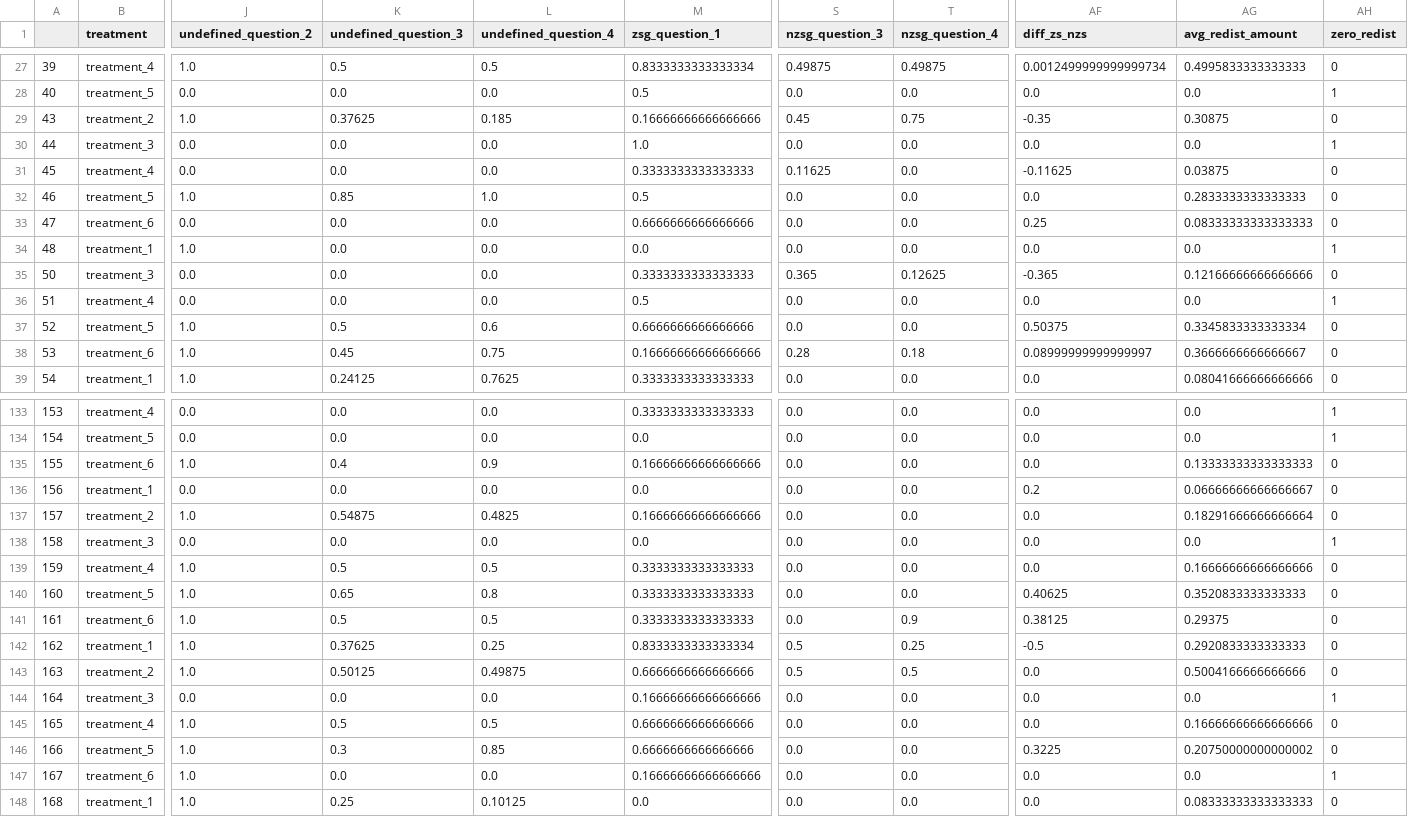
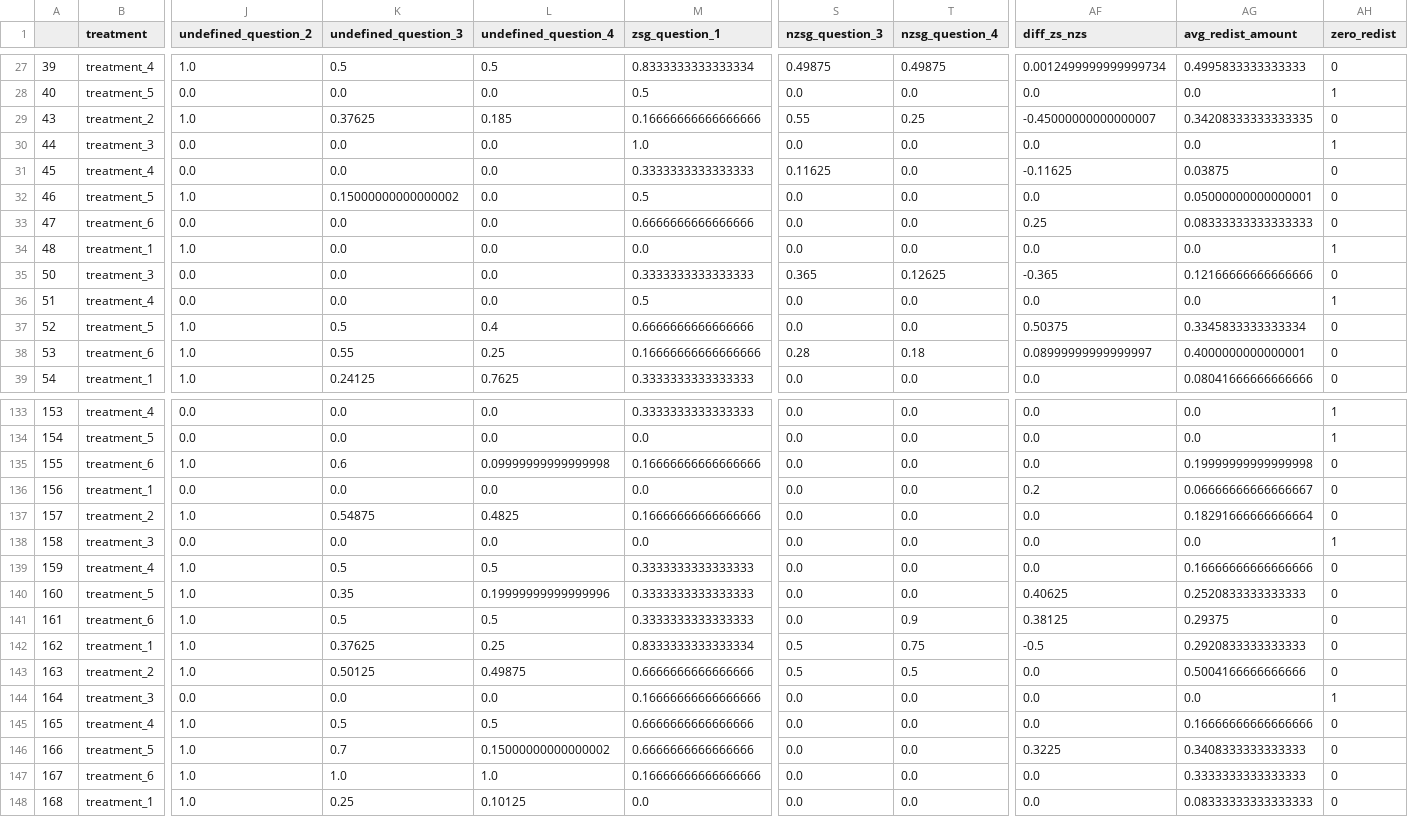
Before and after one commit to feauazmu/research_survey, a CSV file: cleaned_data.csv, drawn as a sheet; only a part is shown, gaps mark what is left out; the diff covers the shown part only; the diff names each change by its address in the sheet, - before the commit and + after, or states it on an @@ line.

```diff
--- a/cleaned_data.csv
+++ b/cleaned_data.csv
-S29 (nzsg_question_3): 0.45
+S29 (nzsg_question_3): 0.55
-T29 (nzsg_question_4): 0.75
+T29 (nzsg_question_4): 0.25
-AF29 (diff_zs_nzs): -0.35
+AF29 (diff_zs_nzs): -0.45000000000000007
-AG29 (avg_redist_amount): 0.30875
+AG29 (avg_redist_amount): 0.34208333333333335
-K32 (undefined_question_3): 0.85
+K32 (undefined_question_3): 0.15000000000000002
-L32 (undefined_question_4): 1.0
+L32 (undefined_question_4): 0.0
-AG32 (avg_redist_amount): 0.2833333333333333
+AG32 (avg_redist_amount): 0.05000000000000001
-L37 (undefined_question_4): 0.6
+L37 (undefined_question_4): 0.4
-K38 (undefined_question_3): 0.45
+K38 (undefined_question_3): 0.55
-L38 (undefined_question_4): 0.75
+L38 (undefined_question_4): 0.25
-AG38 (avg_redist_amount): 0.3666666666666667
+AG38 (avg_redist_amount): 0.4000000000000001
-K135 (undefined_question_3): 0.4
+K135 (undefined_question_3): 0.6
-L135 (undefined_question_4): 0.9
+L135 (undefined_question_4): 0.09999999999999998
-AG135 (avg_redist_amount): 0.13333333333333333
+AG135 (avg_redist_amount): 0.19999999999999998
-K140 (undefined_question_3): 0.65
+K140 (undefined_question_3): 0.35
-L140 (undefined_question_4): 0.8
+L140 (undefined_question_4): 0.19999999999999996
-AG140 (avg_redist_amount): 0.3520833333333333
+AG140 (avg_redist_amount): 0.2520833333333333
-T142 (nzsg_question_4): 0.25
+T142 (nzsg_question_4): 0.75
-K146 (undefined_question_3): 0.3
+K146 (undefined_question_3): 0.7
-L146 (undefined_question_4): 0.85
+L146 (undefined_question_4): 0.15000000000000002
-AG146 (avg_redist_amount): 0.20750000000000002
+AG146 (avg_redist_amount): 0.3408333333333333
-K147 (undefined_question_3): 0.0
+K147 (undefined_question_3): 1.0
-L147 (undefined_question_4): 0.0
+L147 (undefined_question_4): 1.0
-AG147 (avg_redist_amount): 0.0
+AG147 (avg_redist_amount): 0.3333333333333333
-AH147 (zero_redist): 1
+AH147 (zero_redist): 0
```
Also changed, not shown: 124 edited cells elsewhere in this file, 19 other files.
